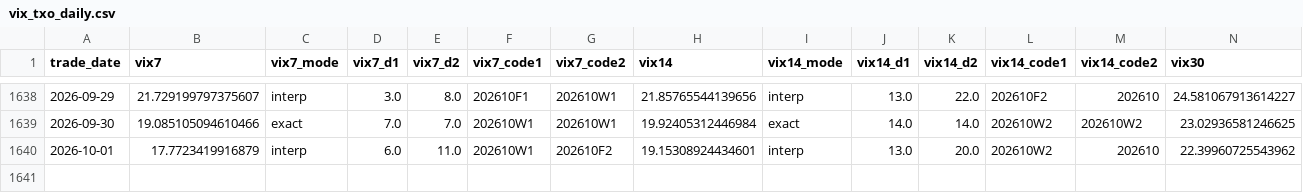
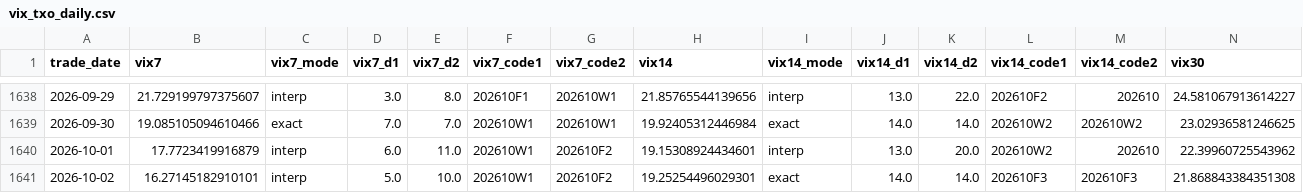
Before and after one commit to miYuz/taifex-vix, a CSV file: data/vix_txo_daily.csv, drawn as a sheet; only a part is shown, gaps mark what is left out; rows hold the shown columns only; the diff names each change by its address in the sheet, - before the commit and + after, or states it on an @@ line.

```diff
--- a/data/vix_txo_daily.csv
+++ b/data/vix_txo_daily.csv
+row 1641: 2026-10-02 | 16.27145182910101 | interp | 5.0 | 10.0 | 202610W1 | 202610F2 | 19.25254496029301 | exact | 14.0 | 14.0 | 202610F3 | 202610F3 | 21.868843384351308
```
Also changed, not shown: 3 other files.
